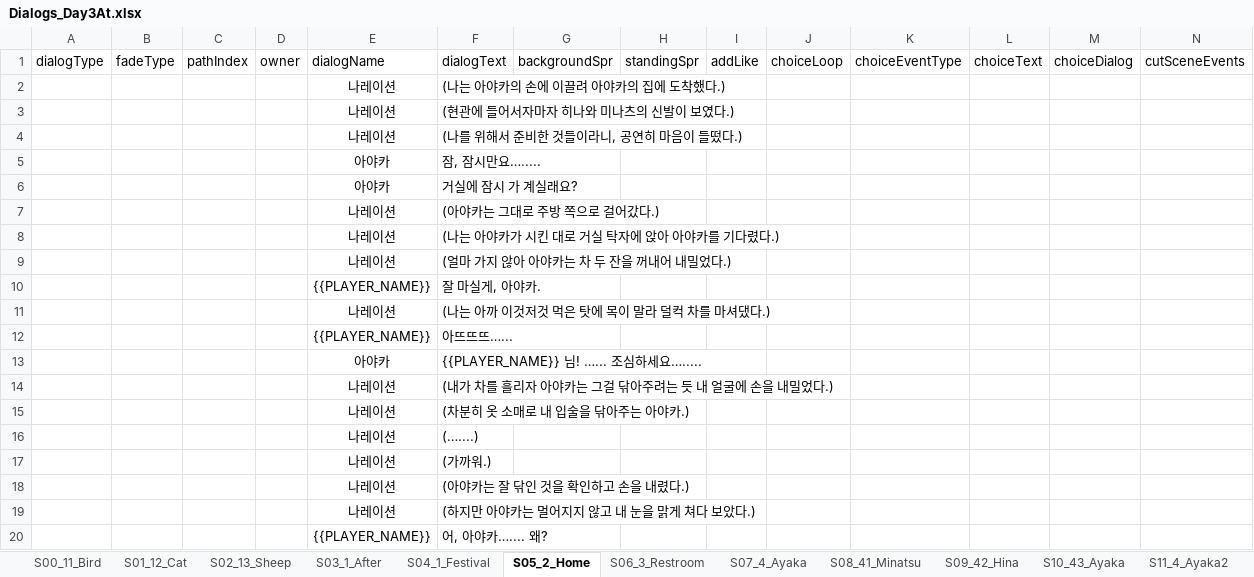
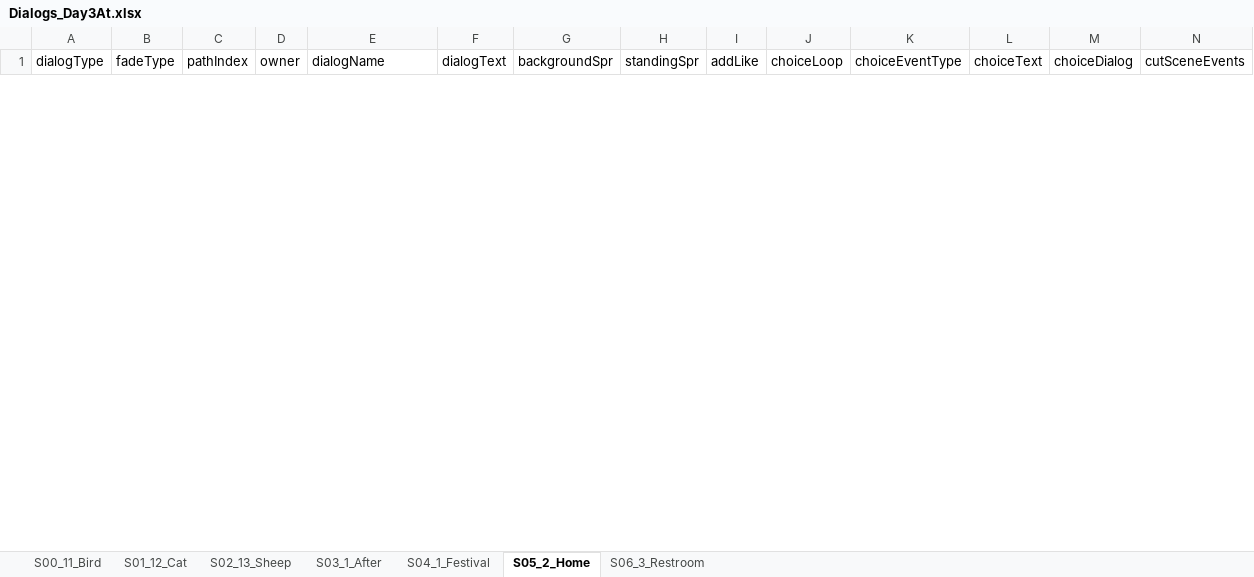
Before and after one commit to oNe731/Download-Project, an Excel workbook: Download/Assets/Resources/4. Data/1. VisualNovel/Dialogs/Dialogs_Day3At.xlsx, sheet S05_2_Home, drawn as a sheet; only a part is shown; values as stored, in another font and other column widths than the file's, no borders; conditional formats not drawn; removed rows and columns are numbered as before the commit, all else as after; rows hold the shown columns only; the diff covers the shown part only; the diff names each change by its address in the sheet, - before the commit and + after, or states it on an @@ line.

```diff
--- a/Download/Assets/Resources/4. Data/1. VisualNovel/Dialogs/Dialogs_Day3At.xlsx (sheet S05_2_Home)
+++ b/Download/Assets/Resources/4. Data/1. VisualNovel/Dialogs/Dialogs_Day3At.xlsx (sheet S05_2_Home)
-sheet tab: S07_4_Ayaka
-sheet tab: S08_41_Minatsu
-sheet tab: S09_42_Hina
-sheet tab: S10_43_Ayaka
-sheet tab: S11_4_Ayaka2
-row 2:  |  |  |  | 나레이션 | (나는 아야카의 손에 이끌려 아야카의 집에 도착했다.)
-row 3:  |  |  |  | 나레이션 | (현관에 들어서자마자 히나와 미나츠의 신발이 보였다.)
-row 4:  |  |  |  | 나레이션 | (나를 위해서 준비한 것들이라니, 공연히 마음이 들떴다.)
-row 5:  |  |  |  | 아야카 | 잠, 잠시만요….....
-row 6:  |  |  |  | 아야카 | 거실에 잠시 가 계실래요?
-row 7:  |  |  |  | 나레이션 | (아야카는 그대로 주방 쪽으로 걸어갔다.)
-row 8:  |  |  |  | 나레이션 | (나는 아야카가 시킨 대로 거실 탁자에 앉아 아야카를 기다렸다.)
-row 9:  |  |  |  | 나레이션 | (얼마 가지 않아 아야카는 차 두 잔을 꺼내어 내밀었다.)
-row 10:  |  |  |  | {{PLAYER_NAME}} | 잘 마실게, 아야카.
-row 11:  |  |  |  | 나레이션 | (나는 아까 이것저것 먹은 탓에 목이 말라 덜컥 차를 마셔댔다.)
-row 12:  |  |  |  | {{PLAYER_NAME}} | 아뜨뜨뜨…...
-row 13:  |  |  |  | 아야카 | {{PLAYER_NAME}} 님! …... 조심하세요….....
-row 14:  |  |  |  | 나레이션 | (내가 차를 흘리자 아야카는 그걸 닦아주려는 듯 내 얼굴에 손을 내밀었다.)
-row 15:  |  |  |  | 나레이션 | (차분히 옷 소매로 내 입술을 닦아주는 아야카.)
-row 16:  |  |  |  | 나레이션 | (…....)
-row 17:  |  |  |  | 나레이션 | (가까워.)
-row 18:  |  |  |  | 나레이션 | (아야카는 잘 닦인 것을 확인하고 손을 내렸다.)
-row 19:  |  |  |  | 나레이션 | (하지만 아야카는 멀어지지 않고 내 눈을 맑게 쳐다 보았다.)
-row 20:  |  |  |  | {{PLAYER_NAME}} | 어, 아야카….... 왜?
```
Also changed, not shown: 39 added rows and 18 removed rows elsewhere in this sheet, sheet S06_3_Restroom, sheet S04_1_Festival, sheet S03_1_After, sheet S02_13_Sheep, sheet S01_12_Cat, sheet S00_11_Bird, 27 other files.
